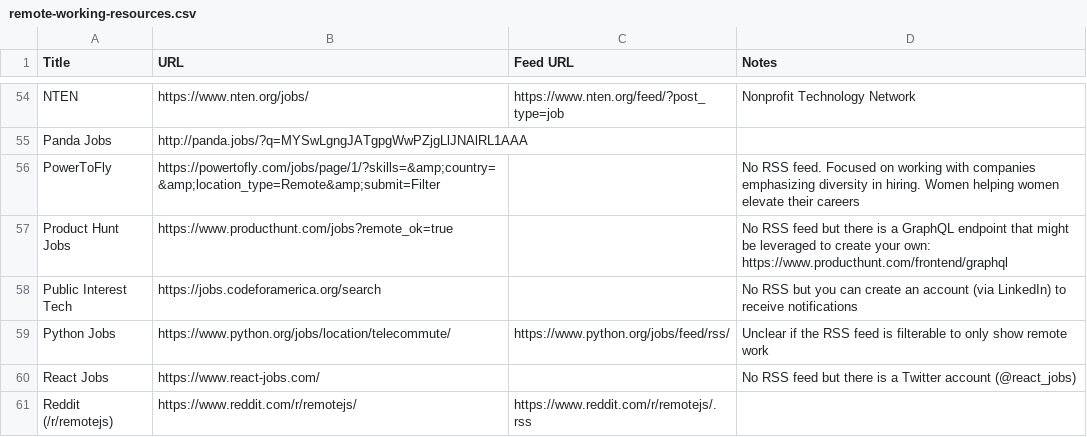
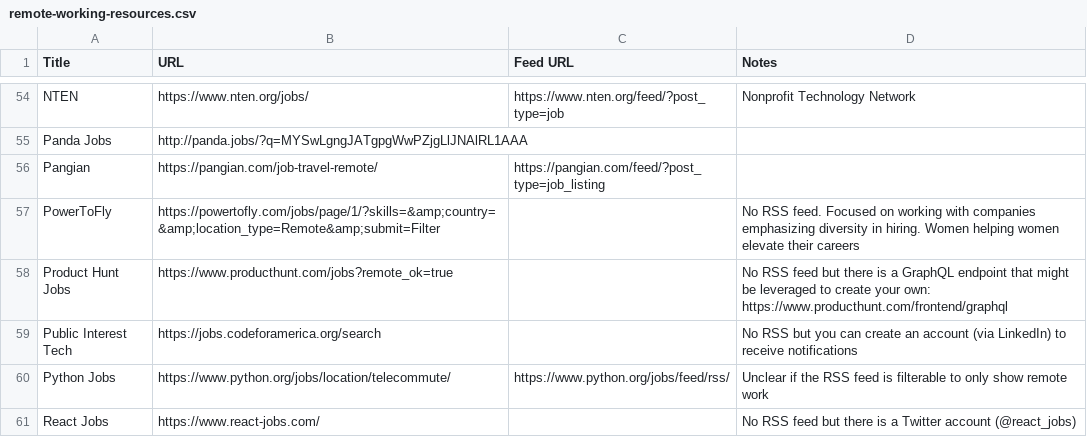
Before and after one commit to georgemandis/remote-working-list, a CSV file: remote-working-resources.csv, drawn as a sheet; only a part is shown, gaps mark what is left out; the shorter side is filled out with more unchanged rows.

Commit message:
Added Pangian

```diff
--- a/remote-working-resources.csv
+++ b/remote-working-resources.csv
@@ -55,2 +55,3 @@ NTEN,https://www.nten.org/jobs/,https://www.nten.org/feed/?post_type=job,Nonprof
 Panda Jobs,http://panda.jobs/?q=MYSwLgngJATgpgWwPZjgLlJNAlRL1AAA,,
+Pangian,https://pangian.com/job-travel-remote/,https://pangian.com/feed/?post_type=job_listing,
 PowerToFly,https://powertofly.com/jobs/page/1/?skills=&amp;country=&amp;location_type=Remote&amp;submit=Filter,,No RSS feed. Focused on working with companies emphasizing diversity in hiring. Women helping women elevate their careers
```
Also changed, not shown: 1 other file.
